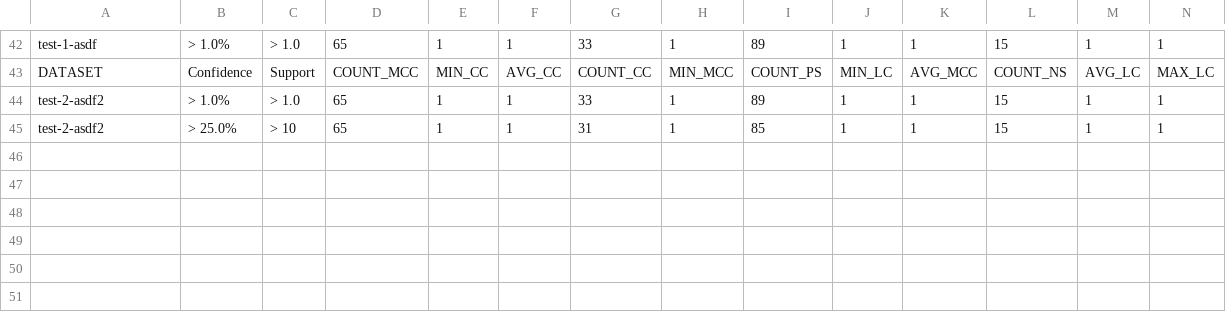
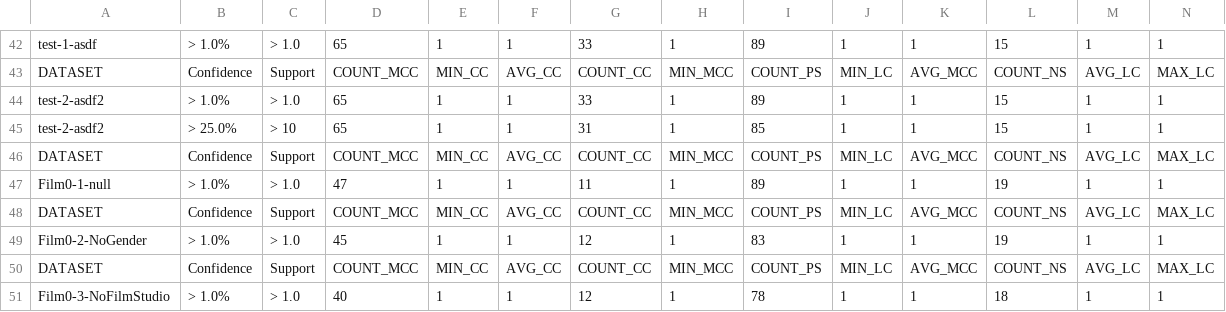
Before and after one commit to Eva0410/QseEvolvingKg, a CSV file: QseEvolvingKgWebApp/nullnull.csv, drawn as a sheet; only a part is shown, gaps mark what is left out; rows hold the shown columns only; the diff names each change by its address in the sheet, - before the commit and + after, or states it on an @@ line.

```diff
--- a/QseEvolvingKgWebApp/nullnull.csv
+++ b/QseEvolvingKgWebApp/nullnull.csv
+row 46: DATASET | Confidence | Support | COUNT_MCC | MIN_CC | AVG_CC | COUNT_CC | MIN_MCC | COUNT_PS | MIN_LC | AVG_MCC | COUNT_NS | AVG_LC | MAX_LC
+row 47: Film0-1-null | > 1.0% | > 1.0 | 47 | 1 | 1 | 11 | 1 | 89 | 1 | 1 | 19 | 1 | 1
+row 48: DATASET | Confidence | Support | COUNT_MCC | MIN_CC | AVG_CC | COUNT_CC | MIN_MCC | COUNT_PS | MIN_LC | AVG_MCC | COUNT_NS | AVG_LC | MAX_LC
+row 49: Film0-2-NoGender | > 1.0% | > 1.0 | 45 | 1 | 1 | 12 | 1 | 83 | 1 | 1 | 19 | 1 | 1
+row 50: DATASET | Confidence | Support | COUNT_MCC | MIN_CC | AVG_CC | COUNT_CC | MIN_MCC | COUNT_PS | MIN_LC | AVG_MCC | COUNT_NS | AVG_LC | MAX_LC
+row 51: Film0-3-NoFilmStudio | > 1.0% | > 1.0 | 40 | 1 | 1 | 12 | 1 | 78 | 1 | 1 | 18 | 1 | 1
```
Also changed, not shown: QseEvolvingKgWebApp/nullnull_RUNTIME_LOGS.csv, 8 other files.
